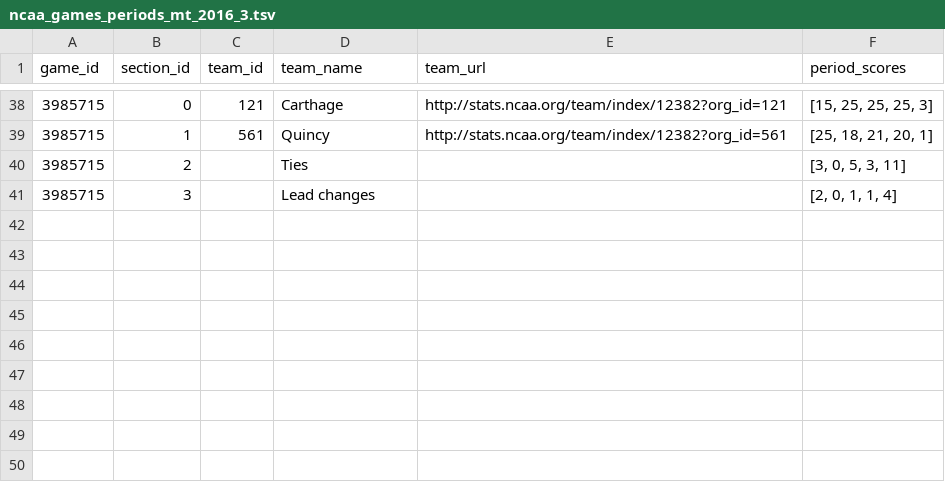
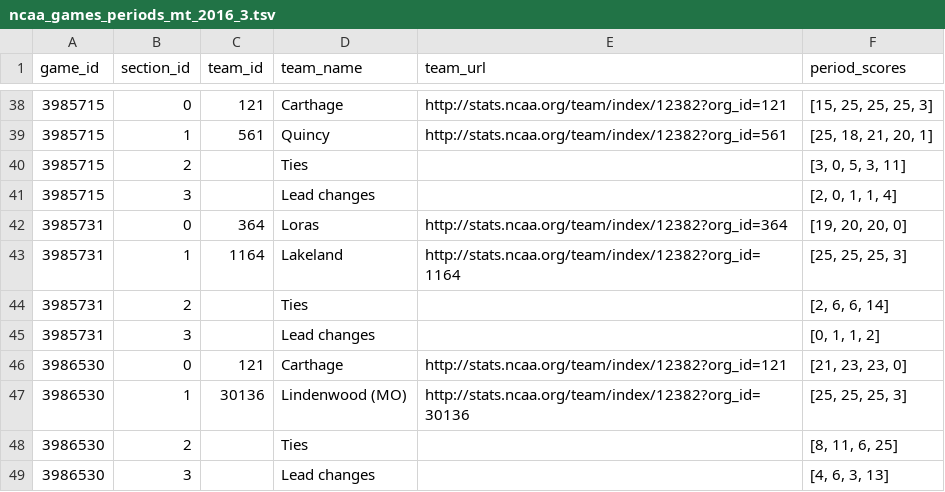
Before and after one commit to octonion/volleyball-m, a TSV file: ncaa_pbp/tsv/ncaa_games_periods_mt_2016_3.tsv, drawn as a sheet; only a part is shown, gaps mark what is left out.

```diff
--- a/ncaa_pbp/tsv/ncaa_games_periods_mt_2016_3.tsv
+++ b/ncaa_pbp/tsv/ncaa_games_periods_mt_2016_3.tsv
@@ -41 +41,9 @@ game_id	section_id	team_id	team_name	team_url	period_scores
 3985715	3		Lead changes		[2, 0, 1, 1, 4]
+3985731	0	364	Loras	http://stats.ncaa.org/team/index/12382?org_id=364	[19, 20, 20, 0]
+3985731	1	1164	Lakeland	http://stats.ncaa.org/team/index/12382?org_id=1164	[25, 25, 25, 3]
+3985731	2		Ties		[2, 6, 6, 14]
+3985731	3		Lead changes		[0, 1, 1, 2]
+3986530	0	121	Carthage	http://stats.ncaa.org/team/index/12382?org_id=121	[21, 23, 23, 0]
+3986530	1	30136	Lindenwood (MO)	http://stats.ncaa.org/team/index/12382?org_id=30136	[25, 25, 25, 3]
+3986530	2		Ties		[8, 11, 6, 25]
+3986530	3		Lead changes		[4, 6, 3, 13]
```
Also changed, not shown: ncaa_pbp/python/predict_weekly.csv, ncaa_pbp/tsv/ncaa_games_periods_mt_2016_1.tsv, 16 other files.
